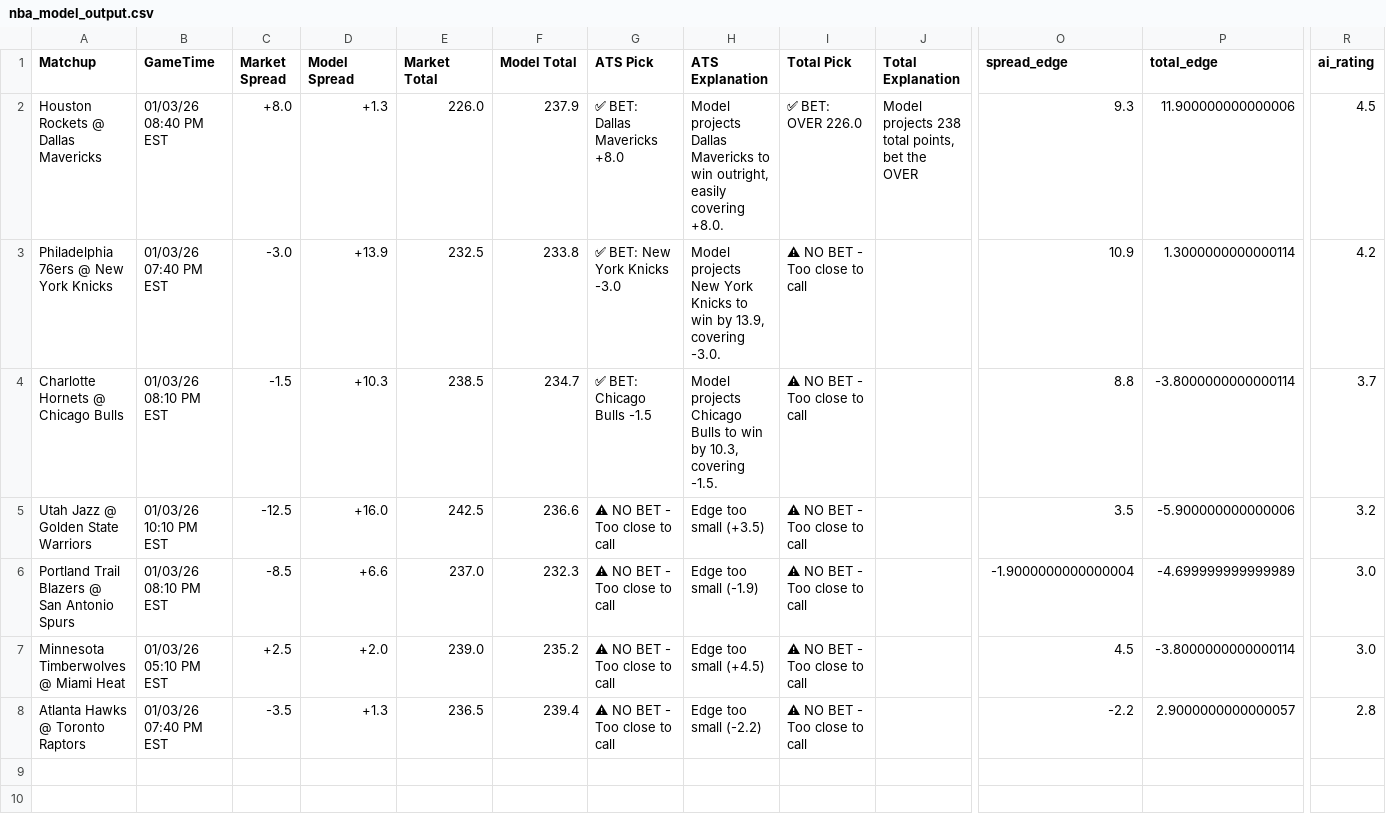
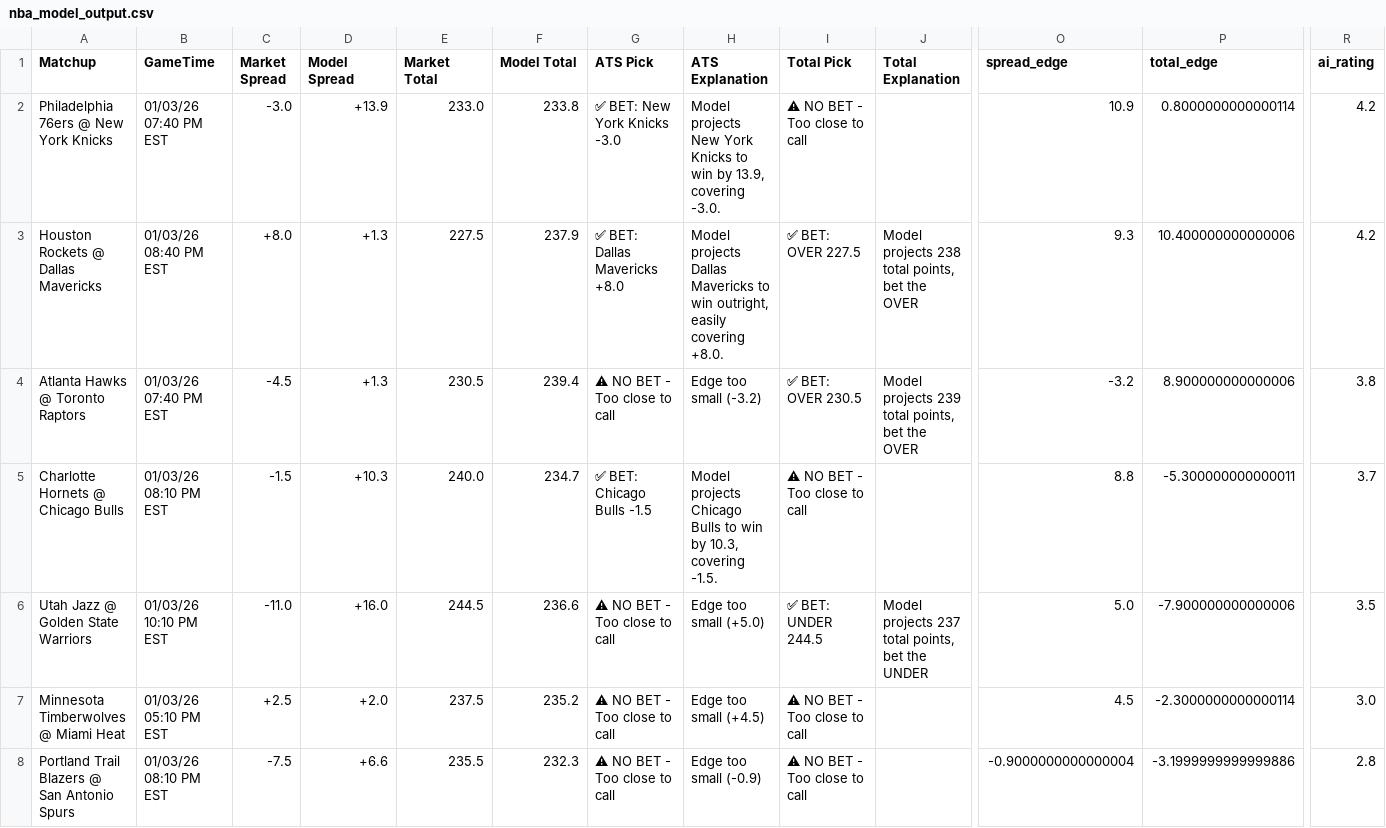
Before and after one commit to BangLetsGetIt/NBA-NCAA-Betting-Models, a CSV file: nba/nba_model_output.csv, drawn as a sheet; only a part is shown, gaps mark what is left out; removed rows and columns are numbered as before the commit, all else as after; rows hold the shown columns only; the diff names each change by its address in the sheet, - before the commit and + after, or states it on an @@ line.

Commit message:
Update model outputs - 2026-01-03 15:20:10

```diff
--- a/nba/nba_model_output.csv
+++ b/nba/nba_model_output.csv
-row 2: Houston Rockets @ Dallas Mavericks | 01/03/26 08:40 PM EST | +8.0 | +1.3 | 226.0 | 237.9 | ✅ BET: Dallas Mavericks +8.0 | Model projects Dallas Mavericks to win outright, easily covering +8.0. | ✅ BET: OVER 226.0 | Model projects 238 total points, bet the OVER | 9.3 | 11.900000000000006 | 4.5
-E2 (Market Total): 232.5
+E2 (Market Total): 233.0
-P2 (total_edge): 1.3000000000000114
+P2 (total_edge): 0.8000000000000114
+row 3: Houston Rockets @ Dallas Mavericks | 01/03/26 08:40 PM EST | +8.0 | +1.3 | 227.5 | 237.9 | ✅ BET: Dallas Mavericks +8.0 | Model projects Dallas Mavericks to win outright, easily covering +8.0. | ✅ BET: OVER 227.5 | Model projects 238 total points, bet the OVER | 9.3 | 10.400000000000006 | 4.2
+row 4: Atlanta Hawks @ Toronto Raptors | 01/03/26 07:40 PM EST | -4.5 | +1.3 | 230.5 | 239.4 | ⚠ NO BET - Too close to call | Edge too small (-3.2) | ✅ BET: OVER 230.5 | Model projects 239 total points, bet the OVER | -3.2 | 8.900000000000006 | 3.8
-E5 (Market Total): 238.5
+E5 (Market Total): 240.0
-P5 (total_edge): -3.8000000000000114
+P5 (total_edge): -5.300000000000011
-C6 (Market Spread): -12.5
+C6 (Market Spread): -11.0
-E6 (Market Total): 242.5
+E6 (Market Total): 244.5
-H6 (ATS Explanation): Edge too small (+3.5)
+H6 (ATS Explanation): Edge too small (+5.0)
-I6 (Total Pick): ⚠ NO BET - Too close to call
+I6 (Total Pick): ✅ BET: UNDER 244.5
-J6 (Total Explanation): (empty)
+J6 (Total Explanation): Model projects 237 total points, bet the UNDER
-O6 (spread_edge): 3.5
+O6 (spread_edge): 5.0
-P6 (total_edge): -5.900000000000006
+P6 (total_edge): -7.900000000000006
-R6 (ai_rating): 3.2
+R6 (ai_rating): 3.5
-row 6: Portland Trail Blazers @ San Antonio Spurs | 01/03/26 08:10 PM EST | -8.5 | +6.6 | 237.0 | 232.3 | ⚠ NO BET - Too close to call | Edge too small (-1.9) | ⚠ NO BET - Too close to call |  | -1.9000000000000004 | -4.699999999999989 | 3.0
-E7 (Market Total): 239.0
+E7 (Market Total): 237.5
-P7 (total_edge): -3.8000000000000114
+P7 (total_edge): -2.3000000000000114
-row 8: Atlanta Hawks @ Toronto Raptors | 01/03/26 07:40 PM EST | -3.5 | +1.3 | 236.5 | 239.4 | ⚠ NO BET - Too close to call | Edge too small (-2.2) | ⚠ NO BET - Too close to call |  | -2.2 | 2.9000000000000057 | 2.8
+row 8: Portland Trail Blazers @ San Antonio Spurs | 01/03/26 08:10 PM EST | -7.5 | +6.6 | 235.5 | 232.3 | ⚠ NO BET - Too close to call | Edge too small (-0.9) | ⚠ NO BET - Too close to call |  | -0.9000000000000004 | -3.1999999999999886 | 2.8
```
Also changed, not shown: 3 other files.
